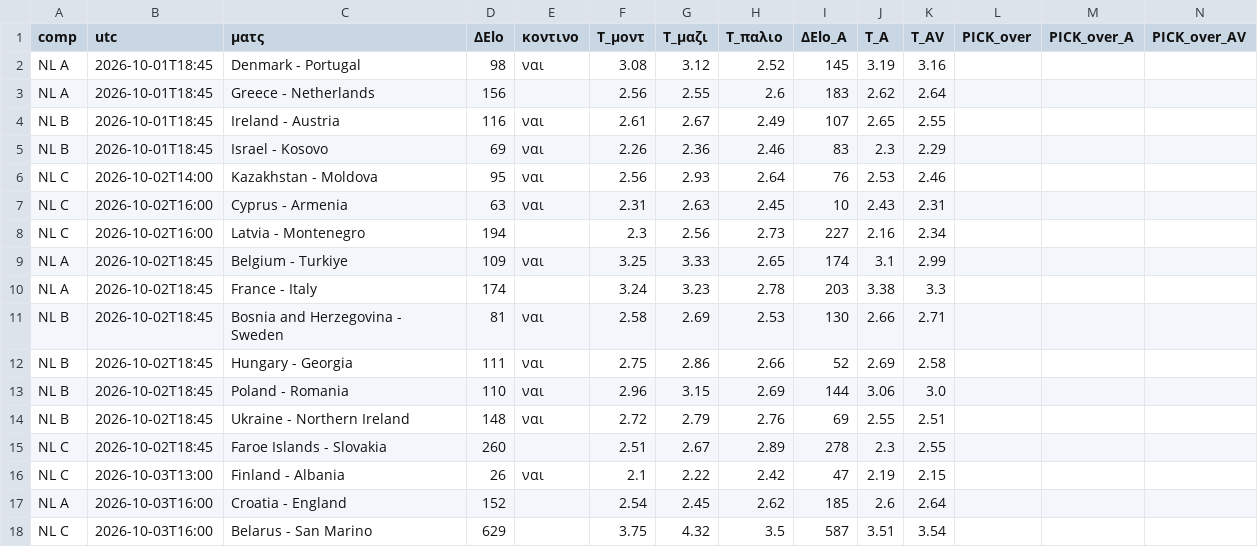
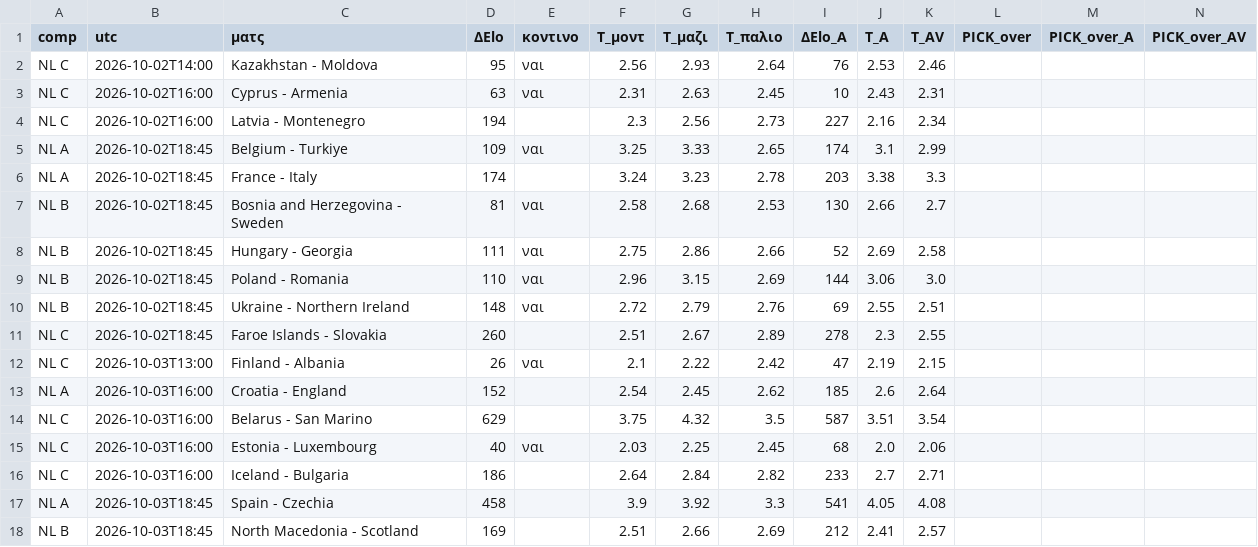
Before and after one commit to stelios1891-afk/xg-dashboard, a CSV file: intl_nl_overs_2627.csv, drawn as a sheet; only a part is shown; the shorter side is filled out with more unchanged rows; the diff covers the shown part only.

```diff
--- a/intl_nl_overs_2627.csv
+++ b/intl_nl_overs_2627.csv
@@ -1,6 +1,2 @@
 comp,utc,ματς,ΔElo,κοντινο,T_μοντ,T_μαζι,T_παλιο,ΔElo_A,T_A,T_AV,PICK_over,PICK_over_A,PICK_over_AV
-NL A,2026-10-01T18:45,Denmark - Portugal,98,ναι,3.08,3.12,2.52,145,3.19,3.16,,,
-NL A,2026-10-01T18:45,Greece - Netherlands,156,,2.56,2.55,2.6,183,2.62,2.64,,,
-NL B,2026-10-01T18:45,Ireland - Austria,116,ναι,2.61,2.67,2.49,107,2.65,2.55,,,
-NL B,2026-10-01T18:45,Israel - Kosovo,69,ναι,2.26,2.36,2.46,83,2.3,2.29,,,
 NL C,2026-10-02T14:00,Kazakhstan - Moldova,95,ναι,2.56,2.93,2.64,76,2.53,2.46,,,
@@ -10,3 +6,3 @@ NL A,2026-10-02T18:45,Belgium - Turkiye,109,ναι,3.25,3.33,2.65,174,3.1,2.99,,
 NL A,2026-10-02T18:45,France - Italy,174,,3.24,3.23,2.78,203,3.38,3.3,,,
-NL B,2026-10-02T18:45,Bosnia and Herzegovina - Sweden,81,ναι,2.58,2.69,2.53,130,2.66,2.71,,,
+NL B,2026-10-02T18:45,Bosnia and Herzegovina - Sweden,81,ναι,2.58,2.68,2.53,130,2.66,2.7,,,
 NL B,2026-10-02T18:45,Hungary - Georgia,111,ναι,2.75,2.86,2.66,52,2.69,2.58,,,
```
Also changed, not shown: 36 edited cells elsewhere in this file, intl_nl_shadow_2627.csv, intl_preds_H.csv, 13 other files.
